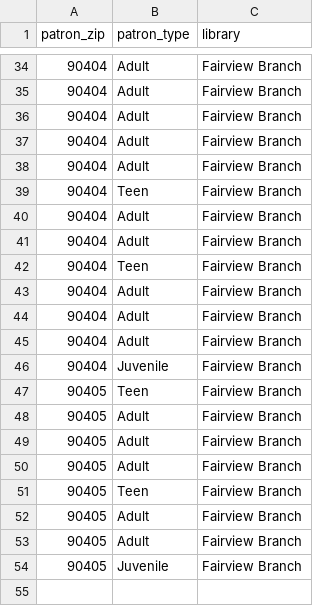
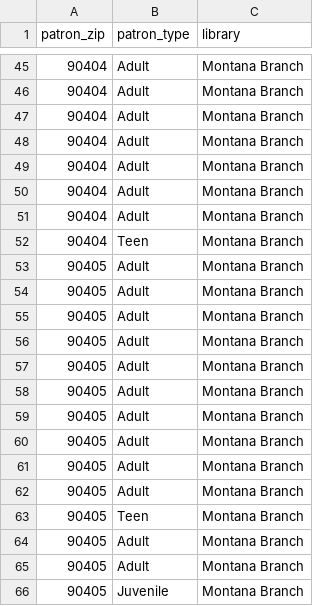
Before and after one commit to thekaveman/github-training, a CSV file: src/data.csv, drawn as a sheet; only a part is shown, gaps mark what is left out; the diff covers the shown part only.

```diff
--- a/src/data.csv
+++ b/src/data.csv
@@ -34,21 +45,22 @@ patron_zip,patron_type,library
-90404,Adult,Fairview Branch
-90404,Adult,Fairview Branch
-90404,Adult,Fairview Branch
-90404,Adult,Fairview Branch
-90404,Adult,Fairview Branch
-90404,Teen,Fairview Branch
-90404,Adult,Fairview Branch
-90404,Adult,Fairview Branch
-90404,Teen,Fairview Branch
-90404,Adult,Fairview Branch
-90404,Adult,Fairview Branch
-90404,Adult,Fairview Branch
-90404,Juvenile,Fairview Branch
-90405,Teen,Fairview Branch
-90405,Adult,Fairview Branch
-90405,Adult,Fairview Branch
-90405,Adult,Fairview Branch
-90405,Teen,Fairview Branch
-90405,Adult,Fairview Branch
-90405,Adult,Fairview Branch
-90405,Juvenile,Fairview Branch
+90404,Adult,Montana Branch
+90404,Adult,Montana Branch
+90404,Adult,Montana Branch
+90404,Adult,Montana Branch
+90404,Adult,Montana Branch
+90404,Adult,Montana Branch
+90404,Adult,Montana Branch
+90404,Teen,Montana Branch
+90405,Adult,Montana Branch
+90405,Adult,Montana Branch
+90405,Adult,Montana Branch
+90405,Adult,Montana Branch
+90405,Adult,Montana Branch
+90405,Adult,Montana Branch
+90405,Adult,Montana Branch
+90405,Adult,Montana Branch
+90405,Adult,Montana Branch
+90405,Adult,Montana Branch
+90405,Teen,Montana Branch
+90405,Adult,Montana Branch
+90405,Adult,Montana Branch
+90405,Juvenile,Montana Branch
```
Also changed, not shown: 22 added rows, 11 removed rows and 23 edited cells elsewhere in this file.
